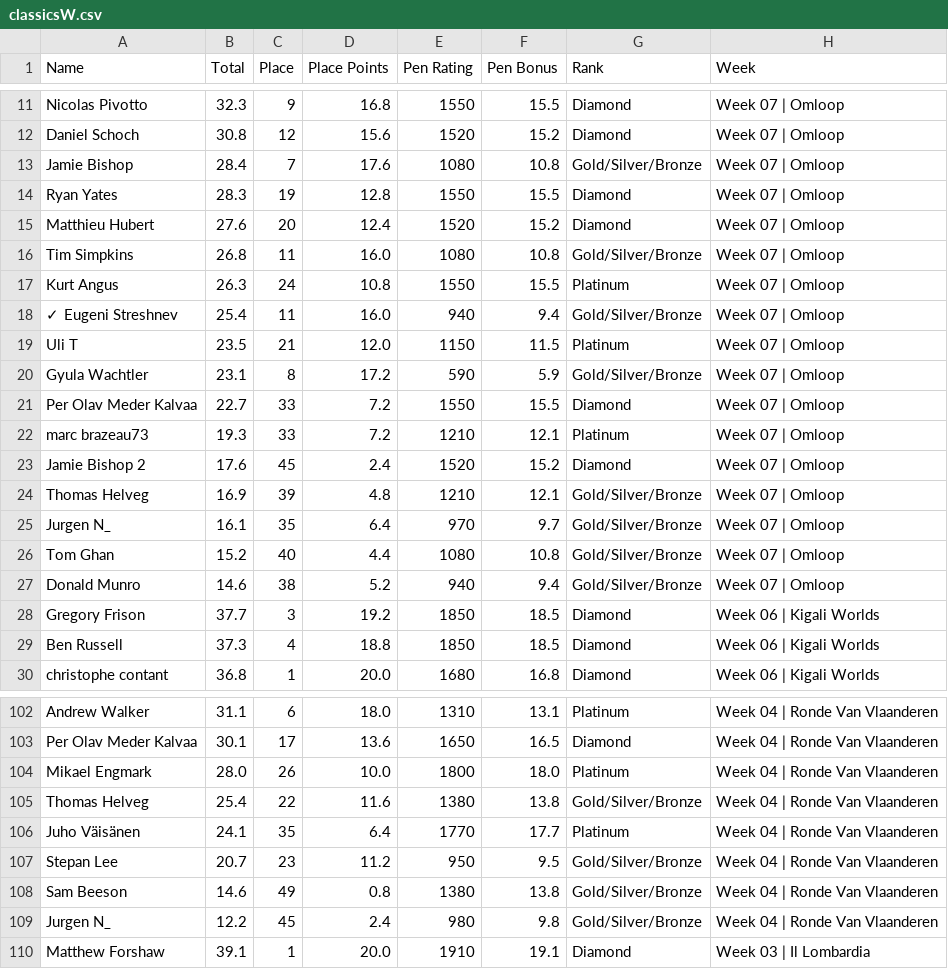
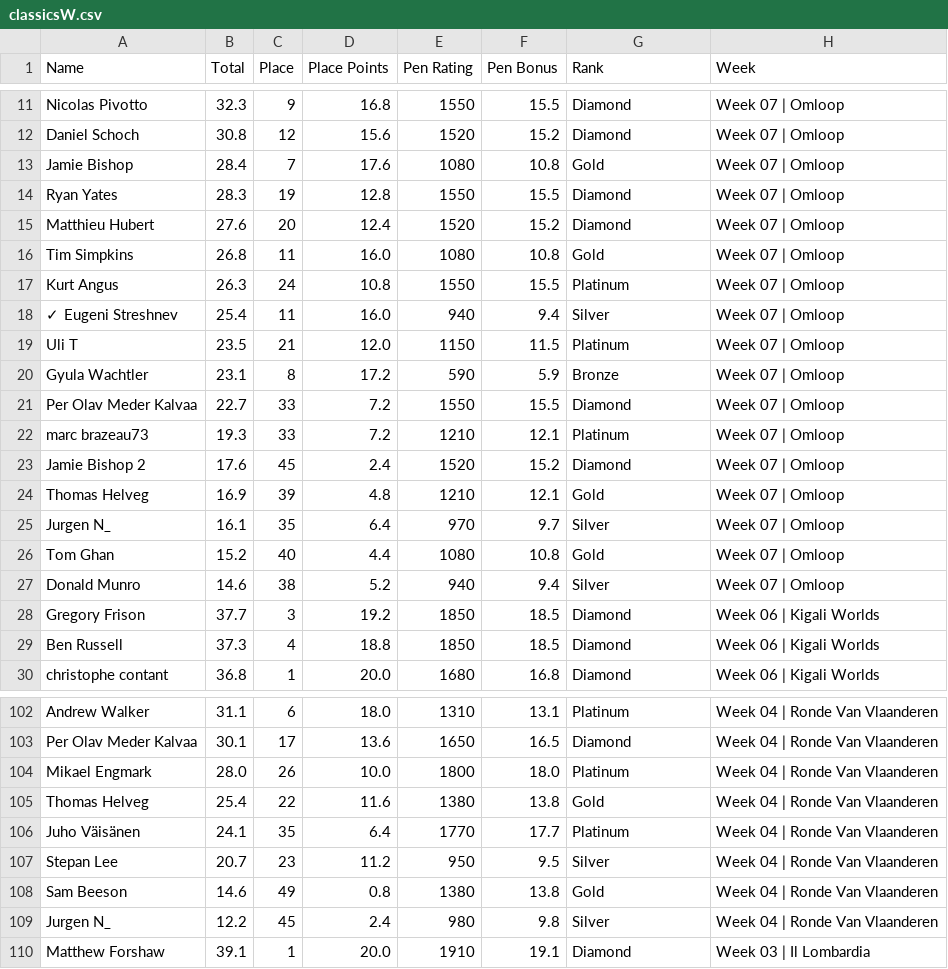
Before and after one commit to somaek/somaek.github.io, a CSV file: classicsW.csv, drawn as a sheet; only a part is shown, gaps mark what is left out; the diff covers the shown part only; the diff names each change by its address in the sheet, - before the commit and + after, or states it on an @@ line.

```diff
--- a/classicsW.csv
+++ b/classicsW.csv
-G13 (Rank): Gold/Silver/Bronze
+G13 (Rank): Gold
-G16 (Rank): Gold/Silver/Bronze
+G16 (Rank): Gold
-G18 (Rank): Gold/Silver/Bronze
+G18 (Rank): Silver
-G20 (Rank): Gold/Silver/Bronze
+G20 (Rank): Bronze
-G24 (Rank): Gold/Silver/Bronze
+G24 (Rank): Gold
-G25 (Rank): Gold/Silver/Bronze
+G25 (Rank): Silver
-G26 (Rank): Gold/Silver/Bronze
+G26 (Rank): Gold
-G27 (Rank): Gold/Silver/Bronze
+G27 (Rank): Silver
-G105 (Rank): Gold/Silver/Bronze
+G105 (Rank): Gold
-G107 (Rank): Gold/Silver/Bronze
+G107 (Rank): Silver
-G108 (Rank): Gold/Silver/Bronze
+G108 (Rank): Gold
-G109 (Rank): Gold/Silver/Bronze
+G109 (Rank): Silver
```
Also changed, not shown: 22 edited cells elsewhere in this file.
